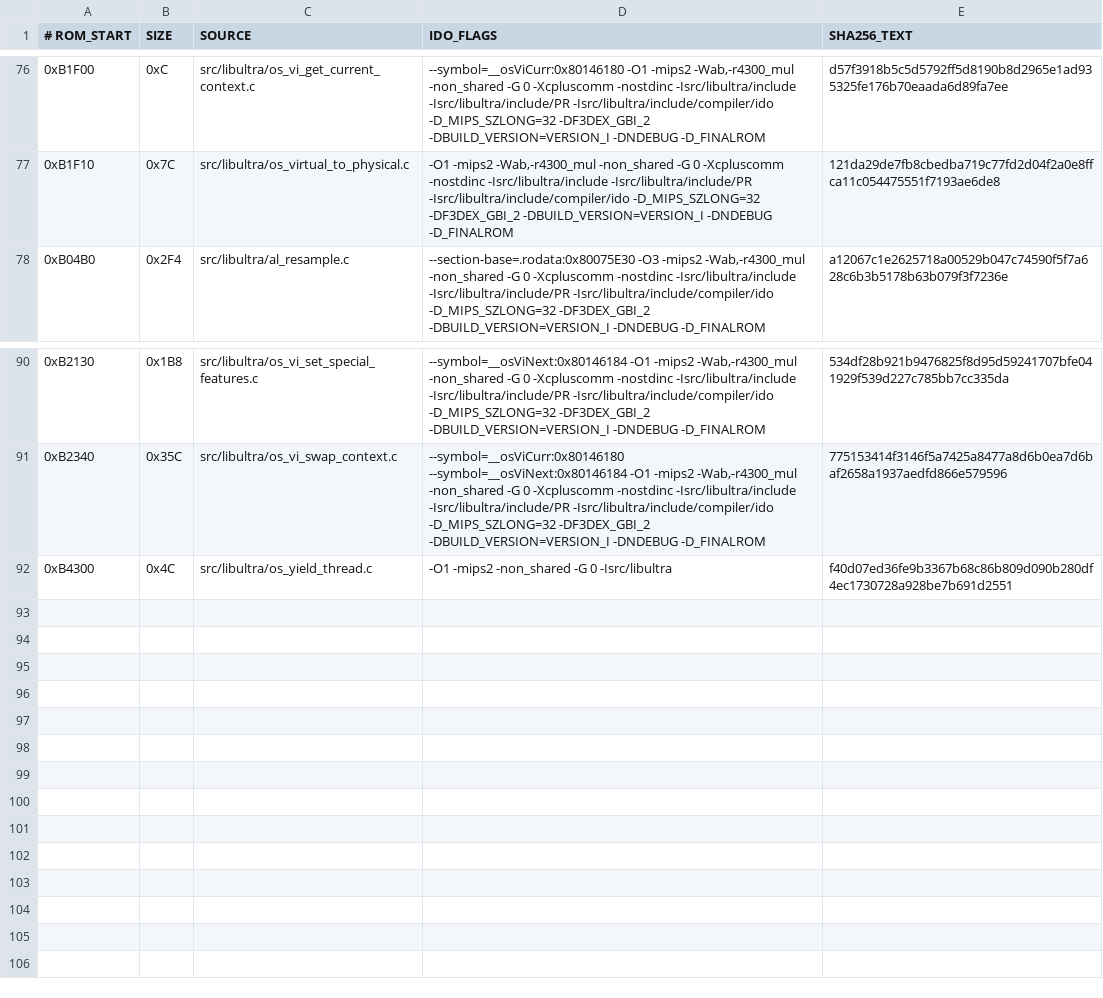
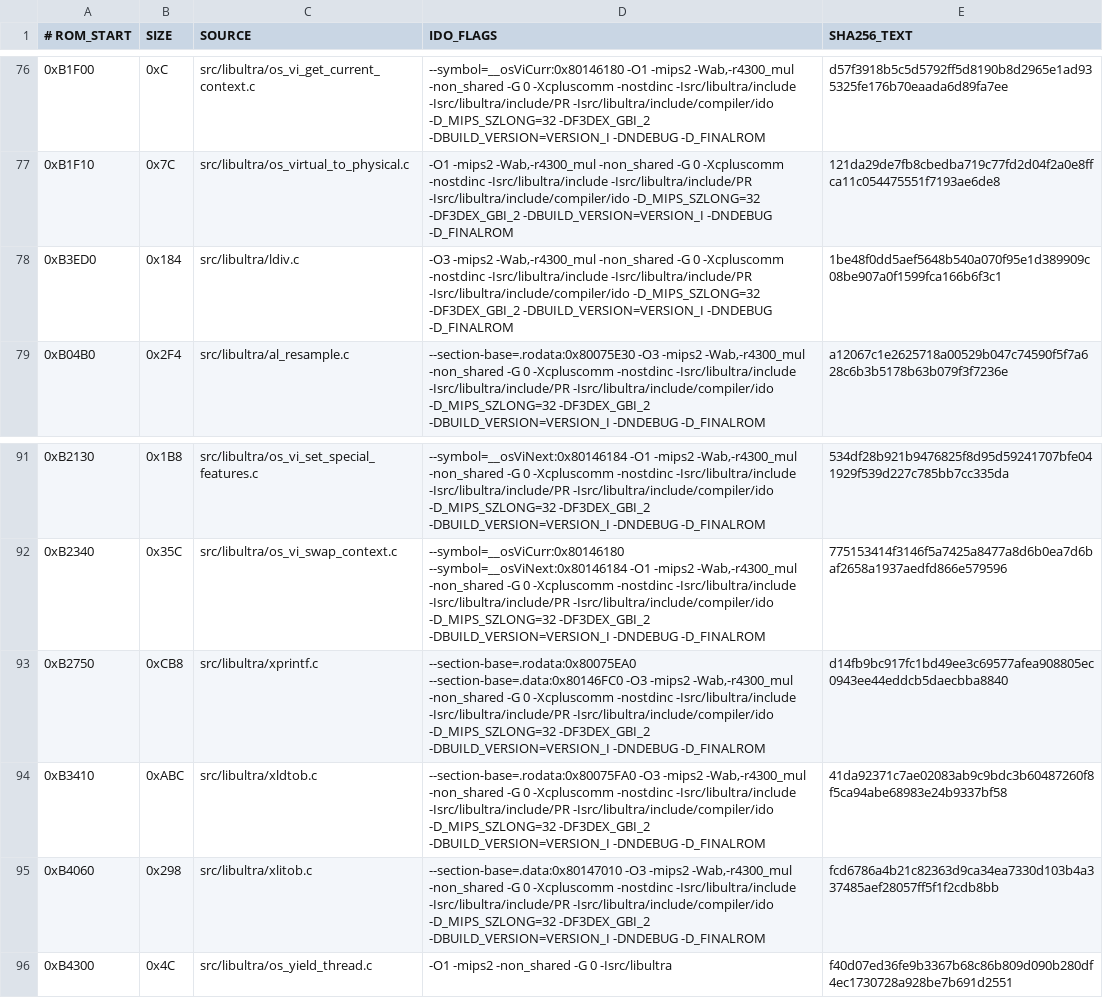
Before and after one commit to TheGh0stShip/BattleTanx, a TSV file: config/us/matching_units.tsv, drawn as a sheet; only a part is shown, gaps mark what is left out; the diff names each change by its address in the sheet, - before the commit and + after, or states it on an @@ line.

```diff
--- a/config/us/matching_units.tsv
+++ b/config/us/matching_units.tsv
+row 78: 0xB3ED0 | 0x184 | src/libultra/ldiv.c | -O3 -mips2 -Wab,-r4300_mul -non_shared -G 0 -Xcpluscomm -nostdinc -Isrc/libultra/include -Isrc/libultra/include/PR -Isrc/libultra/include/compiler/ido -D_MIPS_SZLONG=32 -DF3DEX_GBI_2 -DBUILD_VERSION=VERSION_I -DNDEBUG -D_FINALROM | 1be48f0dd5aef5648b540a070f95e1d389909c08be907a0f1599fca166b6f3c1
+row 93: 0xB2750 | 0xCB8 | src/libultra/xprintf.c | --section-base=.rodata:0x80075EA0 --section-base=.data:0x80146FC0 -O3 -mips2 -Wab,-r4300_mul -non_shared -G 0 -Xcpluscomm -nostdinc -Isrc/libultra/include -Isrc/libultra/include/PR -Isrc/libultra/include/compiler/ido -D_MIPS_SZLONG=32 -DF3DEX_GBI_2 -DBUILD_VERSION=VERSION_I -DNDEBUG -D_FINALROM | d14fb9bc917fc1bd49ee3c69577afea908805ec0943ee44eddcb5daecbba8840
+row 94: 0xB3410 | 0xABC | src/libultra/xldtob.c | --section-base=.rodata:0x80075FA0 -O3 -mips2 -Wab,-r4300_mul -non_shared -G 0 -Xcpluscomm -nostdinc -Isrc/libultra/include -Isrc/libultra/include/PR -Isrc/libultra/include/compiler/ido -D_MIPS_SZLONG=32 -DF3DEX_GBI_2 -DBUILD_VERSION=VERSION_I -DNDEBUG -D_FINALROM | 41da92371c7ae02083ab9c9bdc3b60487260f8f5ca94abe68983e24b9337bf58
+row 95: 0xB4060 | 0x298 | src/libultra/xlitob.c | --section-base=.data:0x80147010 -O3 -mips2 -Wab,-r4300_mul -non_shared -G 0 -Xcpluscomm -nostdinc -Isrc/libultra/include -Isrc/libultra/include/PR -Isrc/libultra/include/compiler/ido -D_MIPS_SZLONG=32 -DF3DEX_GBI_2 -DBUILD_VERSION=VERSION_I -DNDEBUG -D_FINALROM | fcd6786a4b21c82363d9ca34ea7330d103b4a337485aef28057ff5f1f2cdb8bb
```
Also changed, not shown: config/us/matching_asm_units.tsv, config/us/matching_data_units.tsv, 28 other files.
